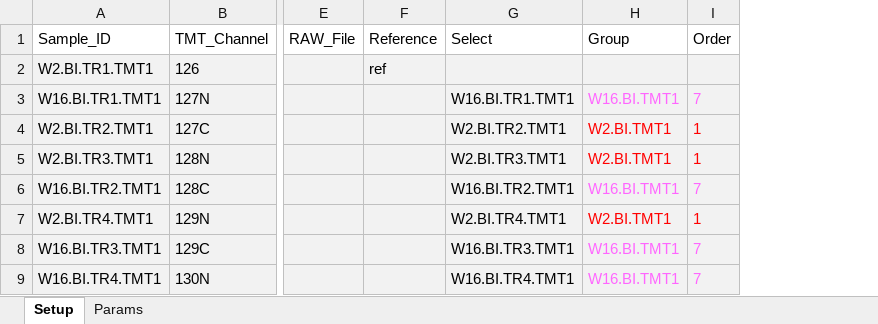
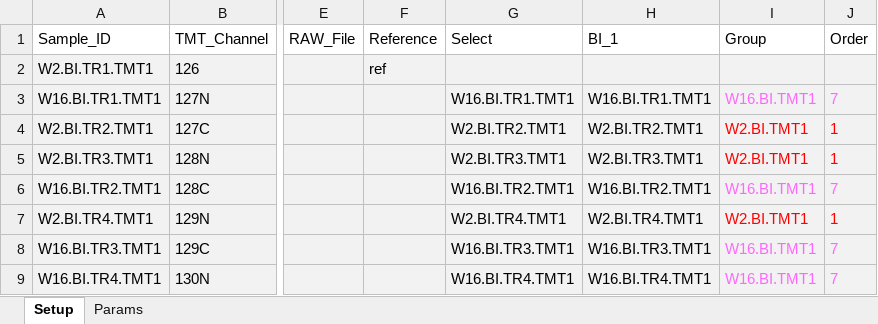
Before and after one commit to qzhang503/proteoQDA, an Excel workbook: inst/extdata/expt_smry_ref_w2.xlsx, sheet Setup, drawn as a sheet; only a part is shown, gaps mark what is left out; values as stored, in another font and other column widths than the file's, no borders; the diff names each change by its address in the sheet, - before the commit and + after, or states it on an @@ line.

Commit message:
Update expt_smry_ref_w2.xlsx

```diff
--- a/inst/extdata/expt_smry_ref_w2.xlsx (sheet Setup)
+++ b/inst/extdata/expt_smry_ref_w2.xlsx (sheet Setup)
+column H (BI_1), rows 3-9: W16.BI.TR1.TMT1 | W2.BI.TR2.TMT1 | W2.BI.TR3.TMT1 | W16.BI.TR2.TMT1 | W2.BI.TR4.TMT1 | W16.BI.TR3.TMT1 | W16.BI.TR4.TMT1
```
